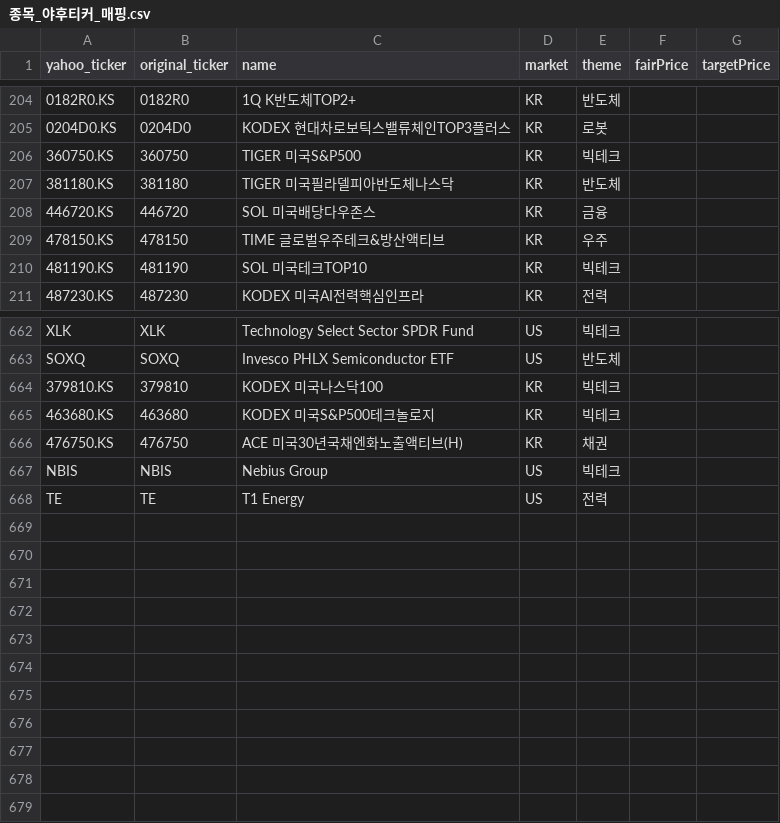
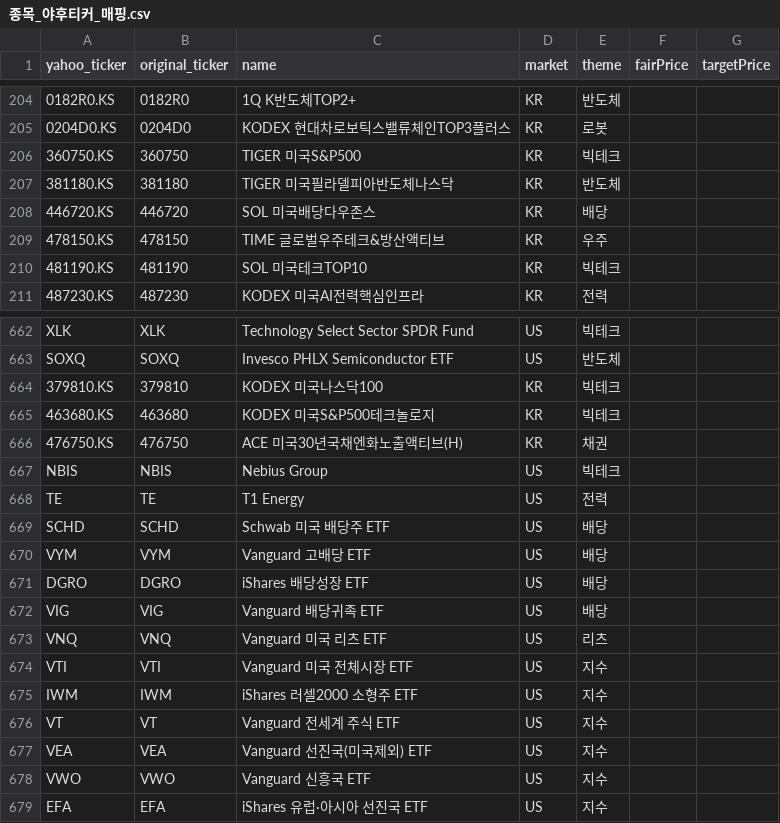
Before and after one commit to 990501s-design/stock-supporter, a CSV file: 종목_야후티커_매핑.csv, drawn as a sheet; only a part is shown, gaps mark what is left out; the diff names each change by its address in the sheet, - before the commit and + after, or states it on an @@ line.

```diff
--- a/종목_야후티커_매핑.csv
+++ b/종목_야후티커_매핑.csv
-E208 (theme): 금융
+E208 (theme): 배당
+row 669: SCHD | SCHD | Schwab 미국 배당주 ETF | US | 배당
+row 670: VYM | VYM | Vanguard 고배당 ETF | US | 배당
+row 671: DGRO | DGRO | iShares 배당성장 ETF | US | 배당
+row 672: VIG | VIG | Vanguard 배당귀족 ETF | US | 배당
+row 673: VNQ | VNQ | Vanguard 미국 리츠 ETF | US | 리츠
+row 674: VTI | VTI | Vanguard 미국 전체시장 ETF | US | 지수
+row 675: IWM | IWM | iShares 러셀2000 소형주 ETF | US | 지수
+row 676: VT | VT | Vanguard 전세계 주식 ETF | US | 지수
+row 677: VEA | VEA | Vanguard 선진국(미국제외) ETF | US | 지수
+row 678: VWO | VWO | Vanguard 신흥국 ETF | US | 지수
+row 679: EFA | EFA | iShares 유럽·아시아 선진국 ETF | US | 지수
```
Also changed, not shown: 1 other file.
